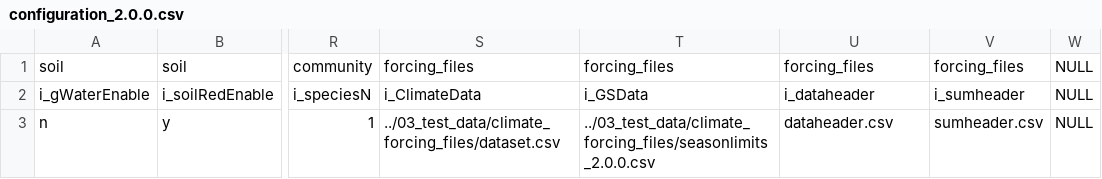
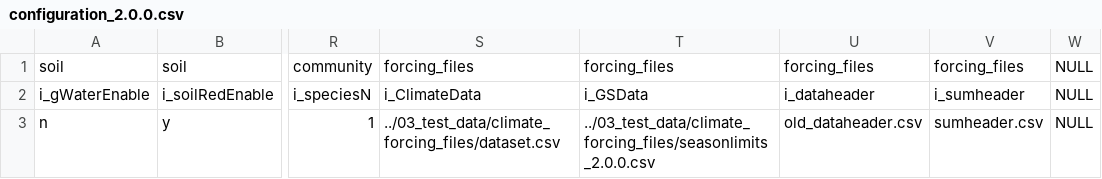
Before and after one commit to colinpannikkat/garisom, a CSV file: 03_test_data/configuration_2.0.0.csv, drawn as a sheet; only a part is shown, gaps mark what is left out; the diff names each change by its address in the sheet, - before the commit and + after, or states it on an @@ line.

```diff
--- a/03_test_data/configuration_2.0.0.csv
+++ b/03_test_data/configuration_2.0.0.csv
-U3: dataheader.csv
+U3: old_dataheader.csv
```
Also changed, not shown: 02_program_code/dataheader.csv, 14 other files.
